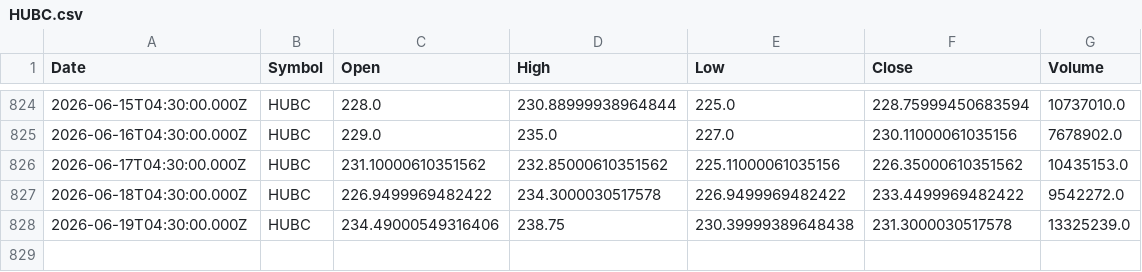
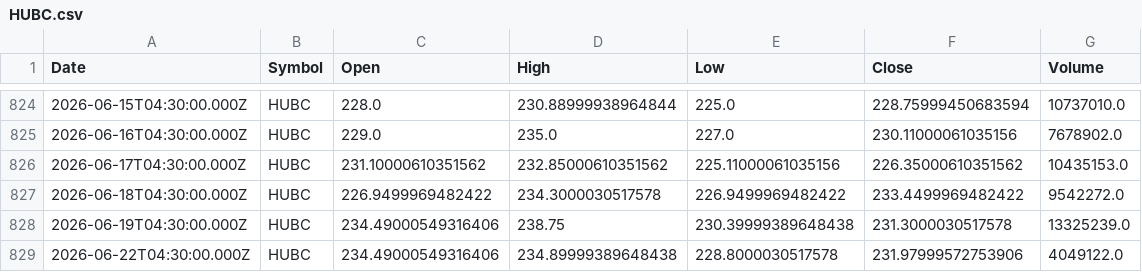
Before and after one commit to Mubeen-jawed/AI-Stock-Prediction-Android, a CSV file: backend/ai-models/price-prediction/data/HUBC.csv, drawn as a sheet; only a part is shown, gaps mark what is left out; the diff names each change by its address in the sheet, - before the commit and + after, or states it on an @@ line.

```diff
--- a/backend/ai-models/price-prediction/data/HUBC.csv
+++ b/backend/ai-models/price-prediction/data/HUBC.csv
+row 829: 2026-06-22T04:30:00.000Z | HUBC | 234.49000549316406 | 234.89999389648438 | 228.8000030517578 | 231.97999572753906 | 4049122.0
```
Also changed, not shown: backend/ai-models/price-prediction/data/BAFL.csv, backend/ai-models/price-prediction/data/EFERT.csv, 45 other files.
